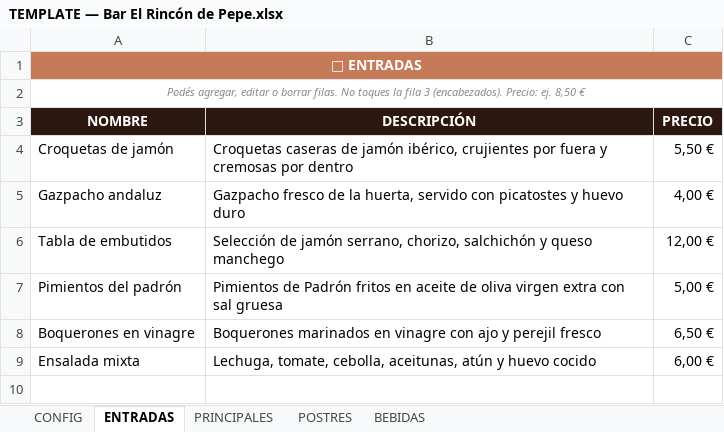
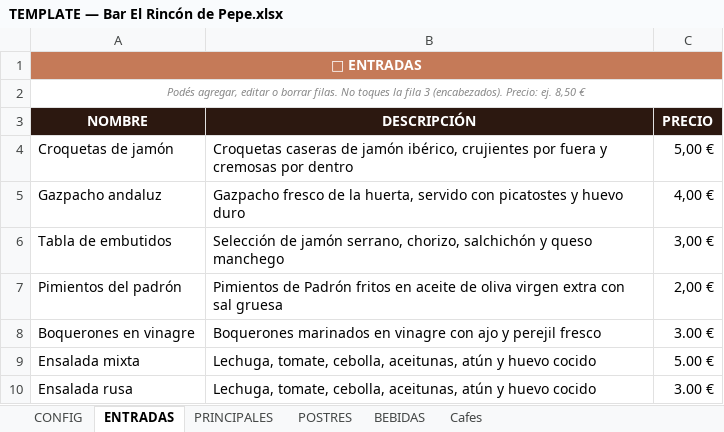
Before and after one commit to FedeNietoFarias/Restaurantes, an Excel workbook: TEMPLATE — Bar El Rincón de Pepe.xlsx, sheet ENTRADAS, drawn as a sheet; values as stored, in another font and other column widths than the file's, no borders; charts and pictures and conditional formats not drawn; the diff names each change by its address in the sheet, - before the commit and + after, or states it on an @@ line.

```diff
--- a/TEMPLATE — Bar El Rincón de Pepe.xlsx (sheet ENTRADAS)
+++ b/TEMPLATE — Bar El Rincón de Pepe.xlsx (sheet ENTRADAS)
+sheet tab: Cafes
-C4 (PRECIO): 5,50 €
+C4 (PRECIO): 5,00 €
-C6 (PRECIO): 12,00 €
+C6 (PRECIO): 3,00 €
-C7 (PRECIO): 5,00 €
+C7 (PRECIO): 2,00 €
-C8 (PRECIO): 6,50 €
+C8 (PRECIO): 3.00 €
-C9 (PRECIO): 6,00 €
+C9 (PRECIO): 5.00 €
+row 10: Ensalada rusa | Lechuga, tomate, cebolla, aceitunas, atún y huevo cocido | 3.00 €
```
Also changed, not shown: sheet CONFIG, sheet PRINCIPALES, charts or pictures, 1 other file.
